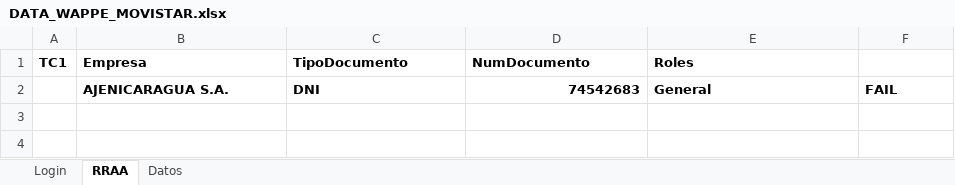
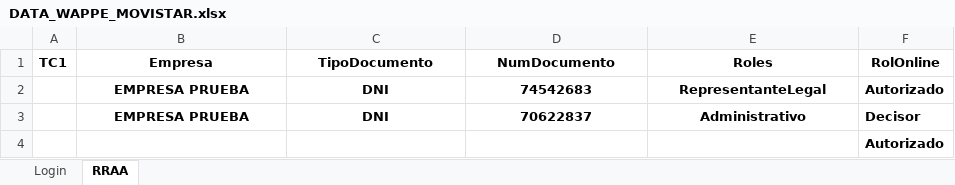
Before and after one commit to EulicesLopez/Web_automation_Wappe_AgenteMovistar, an Excel workbook: src/main/resources/excel/DATA_WAPPE_MOVISTAR.xlsx, sheet RRAA, drawn as a sheet; values as stored, in another font and other column widths than the file's, no borders; removed rows and columns are numbered as before the commit, all else as after; the diff names each change by its address in the sheet, - before the commit and + after, or states it on an @@ line.

Commit message:
Flujo RRAA con certificacion 16/09

```diff
--- a/src/main/resources/excel/DATA_WAPPE_MOVISTAR.xlsx (sheet RRAA)
+++ b/src/main/resources/excel/DATA_WAPPE_MOVISTAR.xlsx (sheet RRAA)
@@ sheet tab hidden: Datos @@
-B1:E1 alignment: left
+B1:E1 alignment: center
-F1: (empty)
+F1: RolOnline
-row 2:  | AJENICARAGUA S.A. | DNI | 74542683 | General | FAIL
+row 2:  | EMPRESA PRUEBA | DNI | 74542683 | RepresentanteLegal | Autorizado
+row 3:  | EMPRESA PRUEBA | DNI | 70622837 | Administrativo | Decisor
+row 4:  |  |  |  |  | Autorizado
```
Also changed, not shown: sheet Login, 9 other files.
